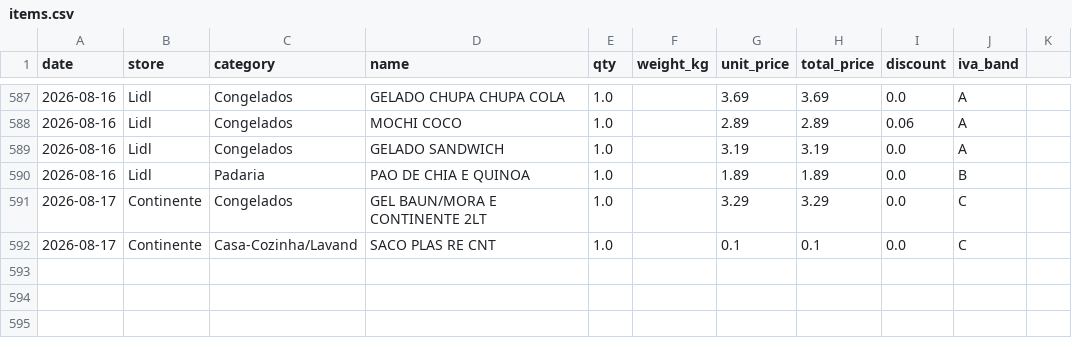
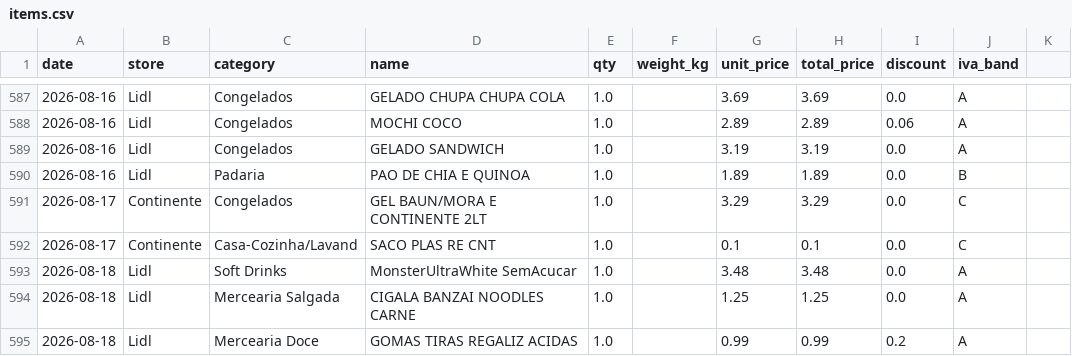
Before and after one commit to vopros21/grocery-planner, a CSV file: data/items.csv, drawn as a sheet; only a part is shown, gaps mark what is left out.

Commit message:
add receipt 25000228912026081825256_2a6c17

```diff
--- a/data/items.csv
+++ b/data/items.csv
@@ -592 +592,4 @@ date,store,category,name,qty,weight_kg,unit_price,total_price,discount,iva_band
 2026-08-17,Continente,Casa-Cozinha/Lavand,SACO PLAS RE CNT,1.0,,0.1,0.1,0.0,C
+2026-08-18,Lidl,Soft Drinks,MonsterUltraWhite SemAcucar,1.0,,3.48,3.48,0.0,A
+2026-08-18,Lidl,Mercearia Salgada,CIGALA BANZAI NOODLES CARNE,1.0,,1.25,1.25,0.0,A
+2026-08-18,Lidl,Mercearia Doce,GOMAS TIRAS REGALIZ ACIDAS,1.0,,0.99,0.99,0.2,A
```
